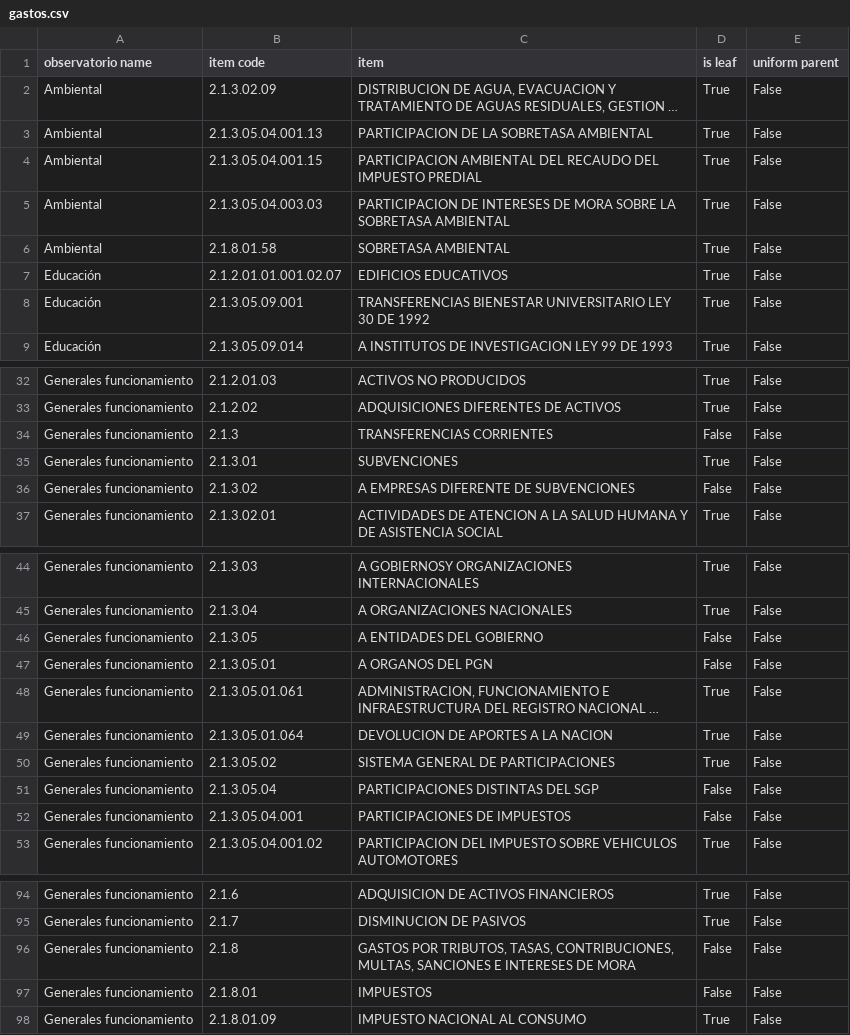
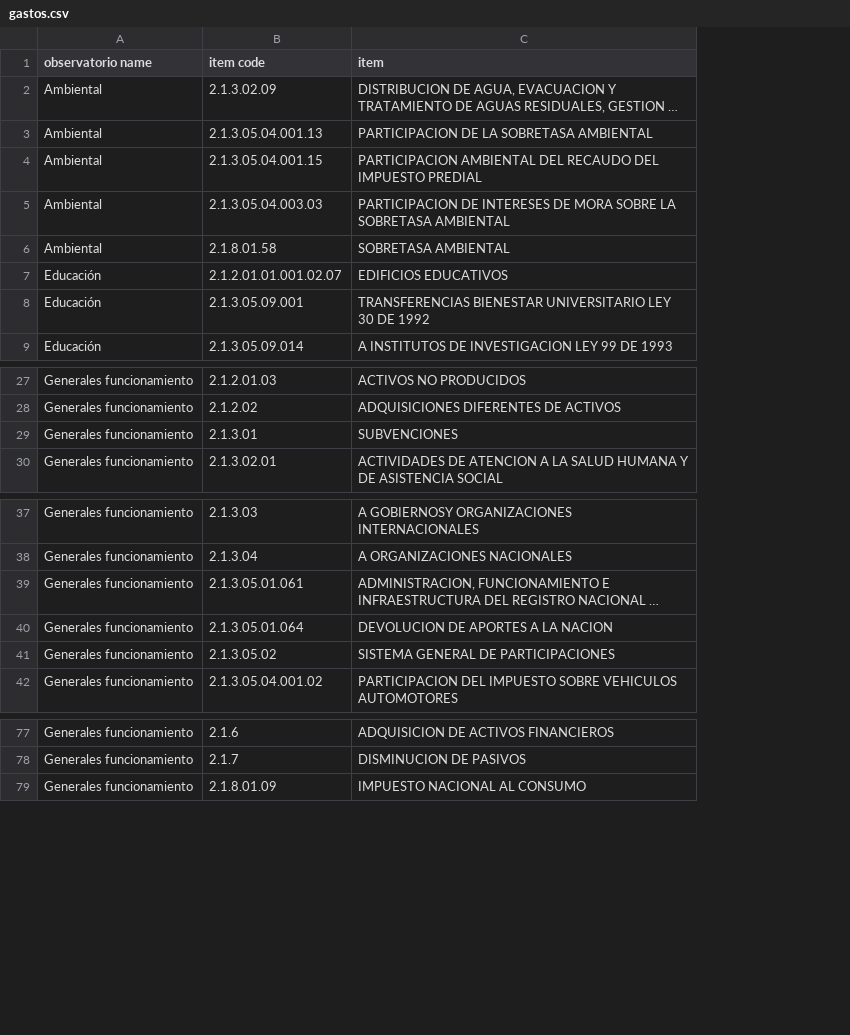
Before and after one commit to ofiscal/cities, a CSV file: Code/explore/cuipo/concepto_keys/cuipo/observatorio-aggregates/gastos.csv, drawn as a sheet; only a part is shown, gaps mark what is left out; long unchanged cells end in …; the diff covers the shown part only; the diff names each change by its address in the sheet, - before the commit and + after, or states it on an @@ line.

Commit message:
In the gastos aggregation key:
  Delete non-leaf codes.
  Delete the columns "is leaf" and "uniform parent",
    which were useful for determining which rows to keep
    but not thereafter.

```diff
--- a/Code/explore/cuipo/concepto_keys/cuipo/observatorio-aggregates/gastos.csv
+++ b/Code/explore/cuipo/concepto_keys/cuipo/observatorio-aggregates/gastos.csv
-column D (is leaf), rows 2-9: all True; rows 32-33: True | True; row 35: True; row 37: True; rows 44-45: True | True; rows 48-50: all True; row 53: True; rows 94-95: True | True; row 98: True
-column E (uniform parent), rows 2-9: all False; rows 32-33: False | False; row 35: False; row 37: False; rows 44-45: False | False; rows 48-50: all False; row 53: False; rows 94-95: False | False; row 98: False
-row 34: Generales funcionamiento | 2.1.3 | TRANSFERENCIAS CORRIENTES | False | False
-row 36: Generales funcionamiento | 2.1.3.02 | A EMPRESAS DIFERENTE DE SUBVENCIONES | False | False
-row 46: Generales funcionamiento | 2.1.3.05 | A ENTIDADES DEL GOBIERNO | False | False
-row 47: Generales funcionamiento | 2.1.3.05.01 | A ORGANOS DEL PGN | False | False
-row 51: Generales funcionamiento | 2.1.3.05.04 | PARTICIPACIONES DISTINTAS DEL SGP | False | False
-row 52: Generales funcionamiento | 2.1.3.05.04.001 | PARTICIPACIONES DE IMPUESTOS | False | False
-row 96: Generales funcionamiento | 2.1.8 | GASTOS POR TRIBUTOS, TASAS, CONTRIBUCIONES, MULTAS, SANCIONES E INTERESES DE MORA | False | False
-row 97: Generales funcionamiento | 2.1.8.01 | IMPUESTOS | False | False
```
Also changed, not shown: 15 removed rows elsewhere in this file, 1 other file.
